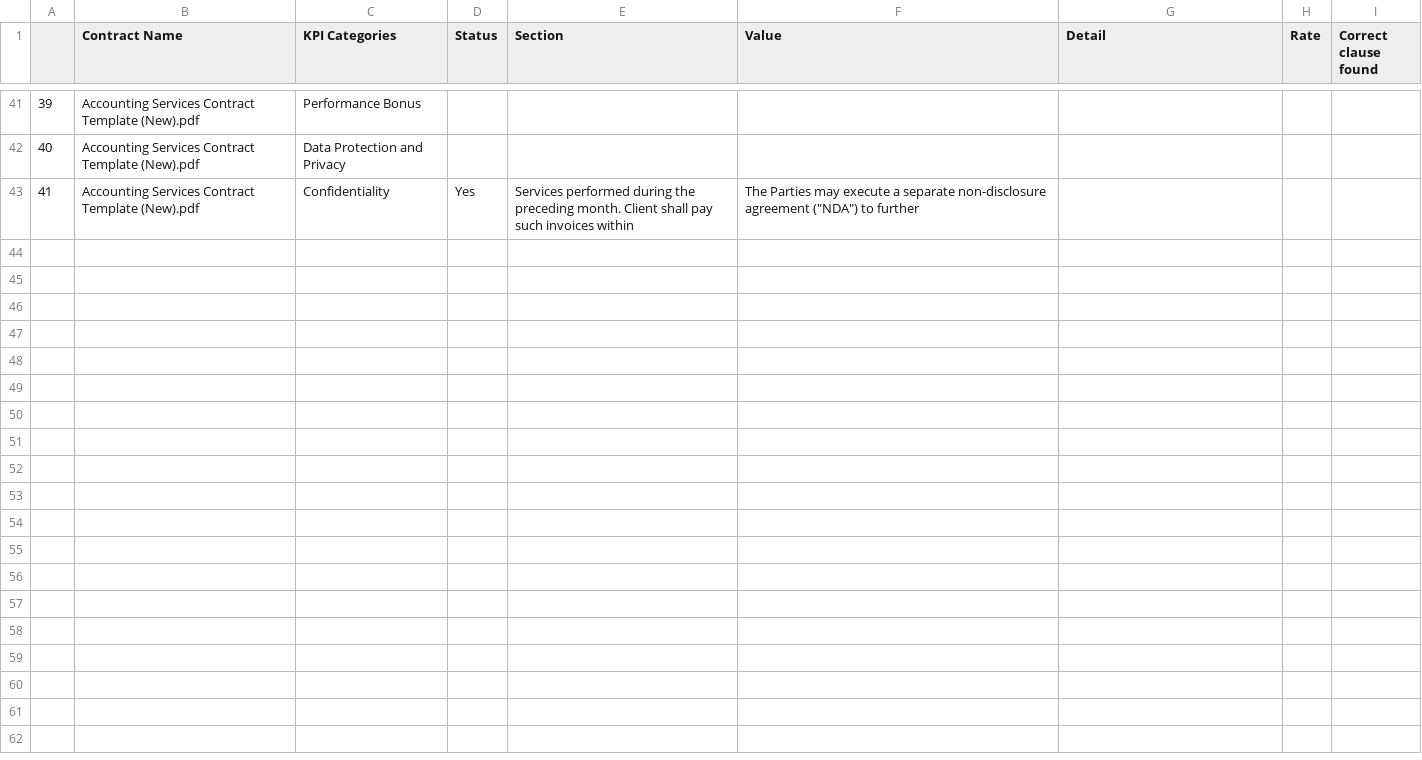
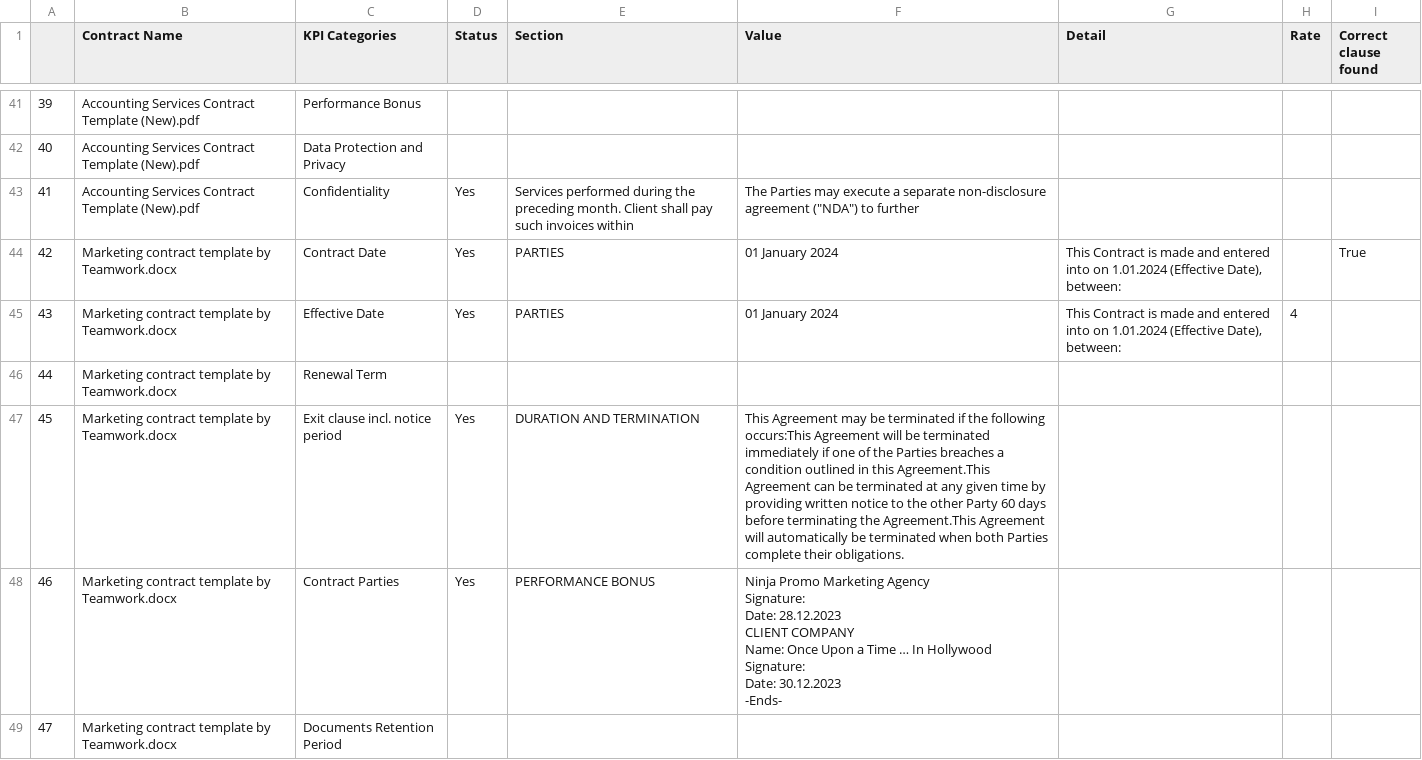
Before and after one commit to trannam710/codeShareRepo, a CSV file: data/contractKPI.csv, drawn as a sheet; only a part is shown, gaps mark what is left out; ↵ is a line break in a cell; the diff covers the shown part only; the diff names each change by its address in the sheet, - before the commit and + after, or states it on an @@ line.

Commit message:
update

```diff
--- a/data/contractKPI.csv
+++ b/data/contractKPI.csv
+row 44: 42 | Marketing contract template by Teamwork.docx | Contract Date | Yes | PARTIES | 01 January 2024 | This Contract is made and entered into on 1.01.2024 (Effective Date), between: |  | True
+row 45: 43 | Marketing contract template by Teamwork.docx | Effective Date | Yes | PARTIES | 01 January 2024 | This Contract is made and entered into on 1.01.2024 (Effective Date), between: | 4
+row 46: 44 | Marketing contract template by Teamwork.docx | Renewal Term
+row 47: 45 | Marketing contract template by Teamwork.docx | Exit clause incl. notice period | Yes | DURATION AND TERMINATION | This Agreement may be terminated if the following occurs:This Agreement will be terminated immediately if one of the Parties breaches a condition outlined in this Agreement.This Agreement can be terminated at any given time by providing written notice to the other Party 60 days before terminating the Agreement.This Agreement will automatically be terminated when both Parties complete their obligations.
+row 48: 46 | Marketing contract template by Teamwork.docx | Contract Parties | Yes | PERFORMANCE BONUS | Ninja Promo Marketing Agency ↵ Signature: ↵ Date: 28.12.2023 ↵ CLIENT COMPANY ↵ Name: Once Upon a Time … In Hollywood ↵ Signature: ↵ Date: 30.12.2023 ↵ -Ends-
+row 49: 47 | Marketing contract template by Teamwork.docx | Documents Retention Period
```
Also changed, not shown: 15 added rows and 1 edited cell elsewhere in this file.
